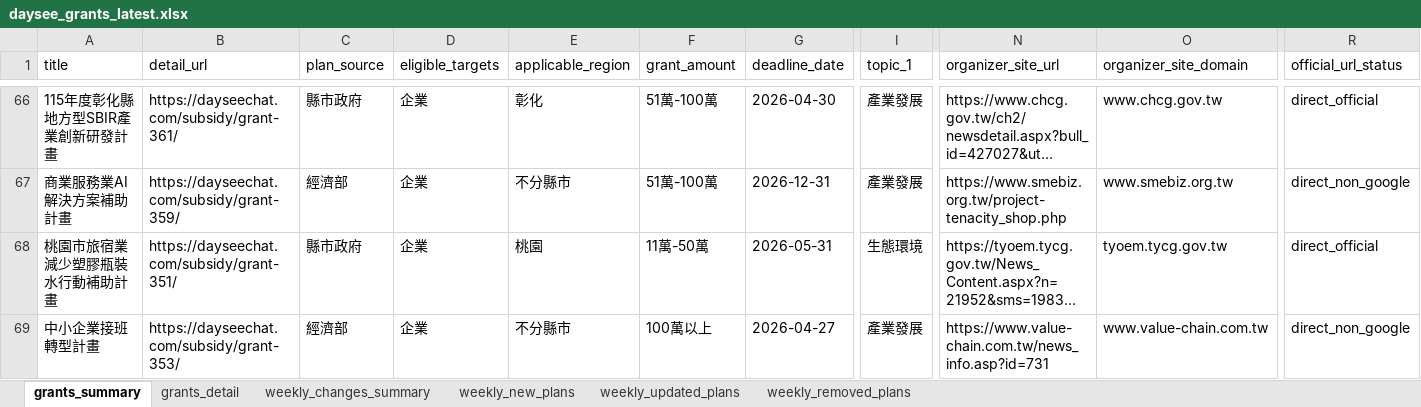
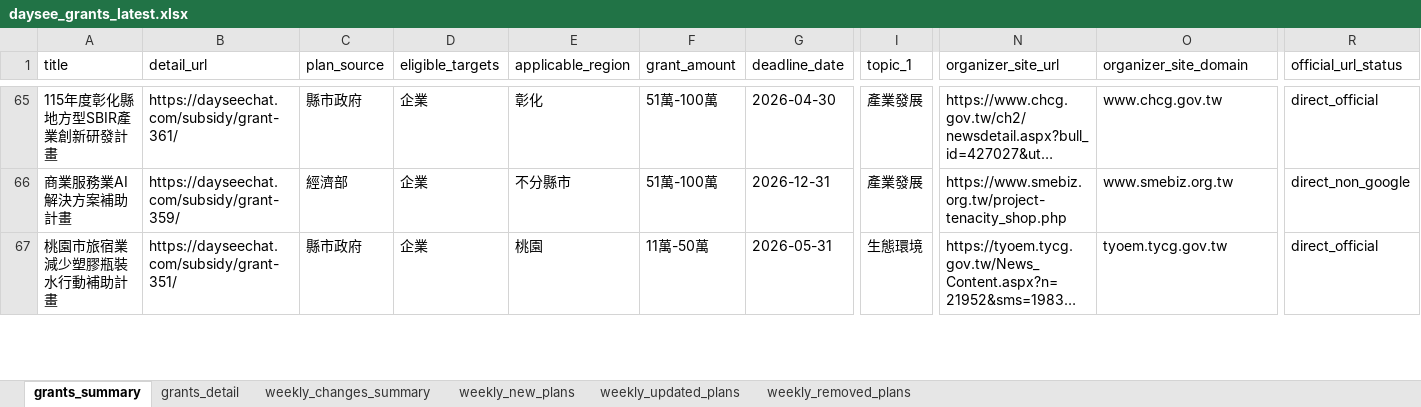
Before and after one commit to focujeffery/grant-scraper, an Excel workbook: state/daysee_grants_latest.xlsx, sheet grants_summary, drawn as a sheet; only a part is shown, gaps mark what is left out; long unchanged cells end in …; values as stored, in another font and other column widths than the file's, no borders; rows hold the shown columns only; the diff covers the shown part only; the diff names each change by its address in the sheet, - before the commit and + after, or states it on an @@ line.

```diff
--- a/state/daysee_grants_latest.xlsx (sheet grants_summary)
+++ b/state/daysee_grants_latest.xlsx (sheet grants_summary)
-row 69: 中小企業接班轉型計畫 | https://dayseechat.com/subsidy/grant-353/ | 經濟部 | 企業 | 不分縣市 | 100萬以上 | 2026-04-27 | 產業發展 | https://www.value-chain.com.tw/news_info.asp?id=731 | www.value-chain.com.tw | direct_non_google
```
Also changed, not shown: 2 removed rows and 6 edited cells elsewhere in this sheet, sheet grants_detail, sheet weekly_removed_plans, sheet weekly_updated_plans, sheet weekly_changes_summary, state/daysee_grants_delta_latest.xlsx.
